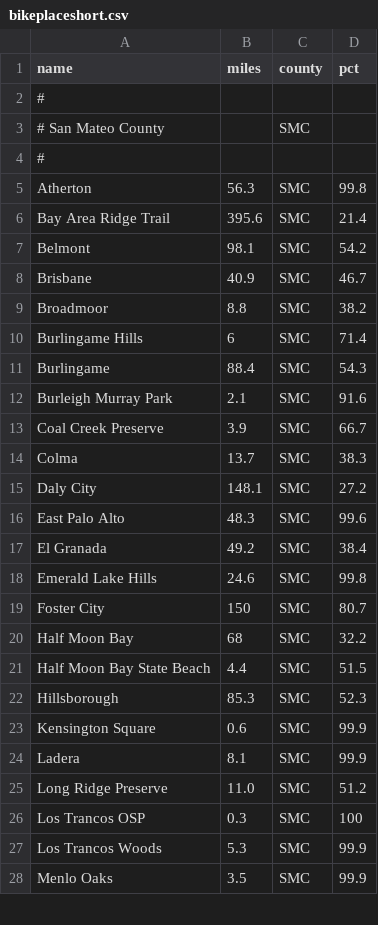
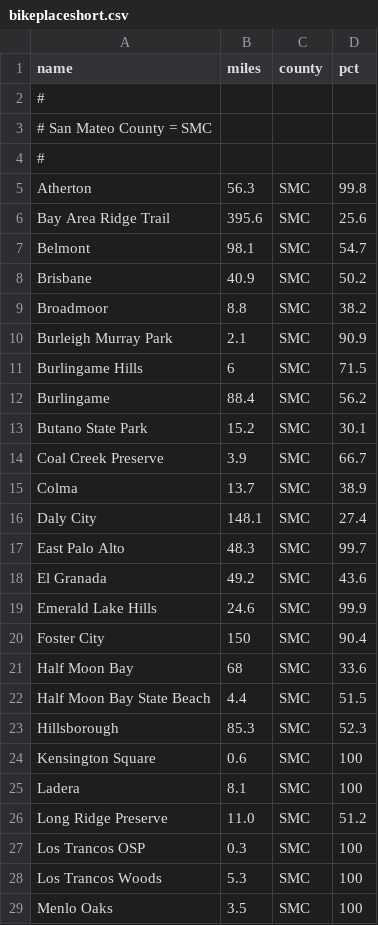
Before and after one commit to norvig/pytudes, a CSV file: ipynb/bikeplaceshort.csv, drawn as a sheet; only a part is shown; the diff covers the shown part only.

```diff
--- a/ipynb/bikeplaceshort.csv
+++ b/ipynb/bikeplaceshort.csv
@@ -3 +3 @@ name,miles,county,pct
-# San Mateo County,,SMC,
+# San Mateo County = SMC
@@ -5,24 +5,25 @@ name,miles,county,pct
 Atherton,56.3,SMC,99.8
-Bay Area Ridge Trail,395.6,SMC,21.4
-Belmont,98.1,SMC,54.2
-Brisbane,40.9,SMC,46.7
+Bay Area Ridge Trail,395.6,SMC,25.6
+Belmont,98.1,SMC,54.7
+Brisbane,40.9,SMC,50.2
 Broadmoor,8.8,SMC,38.2
-Burlingame Hills,6,SMC,71.4
-Burlingame,88.4,SMC,54.3
-Burleigh Murray Park,2.1,SMC,91.6
+Burleigh Murray Park,2.1,SMC,90.9
+Burlingame Hills,6,SMC,71.5
+Burlingame,88.4,SMC,56.2
+Butano State Park,15.2,SMC,30.1
 Coal Creek Preserve,3.9,SMC,66.7
-Colma,13.7,SMC,38.3
-Daly City,148.1,SMC,27.2
-East Palo Alto,48.3,SMC,99.6
-El Granada,49.2,SMC,38.4
-Emerald Lake Hills,24.6,SMC,99.8
-Foster City,150,SMC,80.7
-Half Moon Bay,68,SMC,32.2
+Colma,13.7,SMC,38.9
+Daly City,148.1,SMC,27.4
+East Palo Alto,48.3,SMC,99.7
+El Granada,49.2,SMC,43.6
+Emerald Lake Hills,24.6,SMC,99.9
+Foster City,150,SMC,90.4
+Half Moon Bay,68,SMC,33.6
 Half Moon Bay State Beach,4.4,SMC,51.5
 Hillsborough,85.3,SMC,52.3
-Kensington Square,0.6,SMC,99.9
-Ladera,8.1,SMC,99.9
+Kensington Square,0.6,SMC,100
+Ladera,8.1,SMC,100
 Long Ridge Preserve,11.0,SMC,51.2
 Los Trancos OSP,0.3,SMC,100
-Los Trancos Woods,5.3,SMC,99.9
-Menlo Oaks,3.5,SMC,99.9
+Los Trancos Woods,5.3,SMC,100
+Menlo Oaks,3.5,SMC,100
```
Also changed, not shown: 5 added rows, 3 removed rows and 59 edited cells elsewhere in this file, ipynb/bikerides.tsv, 2 other files.
